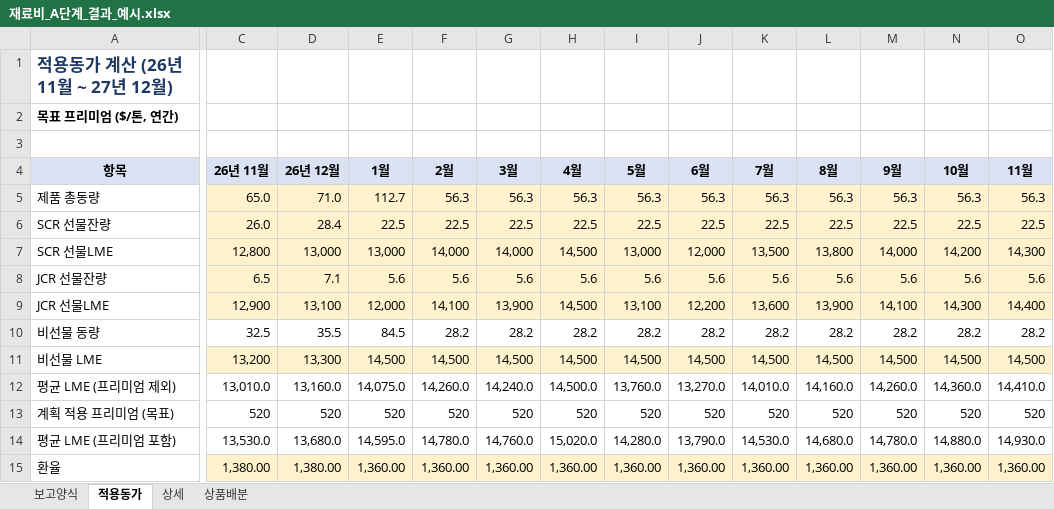
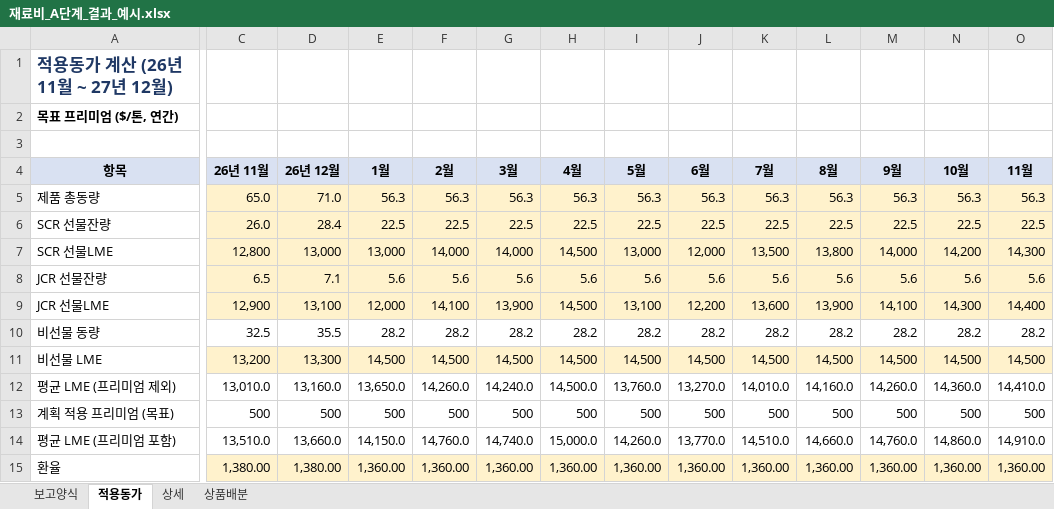
Before and after one commit to sss38317-spec/WORKSPACE, an Excel workbook: 재료비_A단계_결과_예시.xlsx, sheet 적용동가, drawn as a sheet; only a part is shown, gaps mark what is left out; values as stored, in another font and other column widths than the file's, no borders; the diff covers the shown part only; the diff names each change by its address in the sheet, - before the commit and + after, or states it on an @@ line.

```diff
--- a/재료비_A단계_결과_예시.xlsx (sheet 적용동가)
+++ b/재료비_A단계_결과_예시.xlsx (sheet 적용동가)
-E5 (1월): 112.7
+E5 (1월): 56.3
-E10 (1월): 84.5
+E10 (1월): 28.2
-E12 (1월): 14,075.0
+E12 (1월): 13,650.0
-C13 (26년 11월): 520
+C13 (26년 11월): 500
-D13 (26년 12월): 520
+D13 (26년 12월): 500
-E13 (1월): 520
+E13 (1월): 500
-F13 (2월): 520
+F13 (2월): 500
-G13 (3월): 520
+G13 (3월): 500
-H13 (4월): 520
+H13 (4월): 500
-I13 (5월): 520
+I13 (5월): 500
-J13 (6월): 520
+J13 (6월): 500
-K13 (7월): 520
+K13 (7월): 500
-L13 (8월): 520
+L13 (8월): 500
-M13 (9월): 520
+M13 (9월): 500
-N13 (10월): 520
+N13 (10월): 500
-O13 (11월): 520
+O13 (11월): 500
-C14 (26년 11월): 13,530.0
+C14 (26년 11월): 13,510.0
-D14 (26년 12월): 13,680.0
+D14 (26년 12월): 13,660.0
-E14 (1월): 14,595.0
+E14 (1월): 14,150.0
-F14 (2월): 14,780.0
+F14 (2월): 14,760.0
-G14 (3월): 14,760.0
+G14 (3월): 14,740.0
-H14 (4월): 15,020.0
+H14 (4월): 15,000.0
-I14 (5월): 14,280.0
+I14 (5월): 14,260.0
-J14 (6월): 13,790.0
+J14 (6월): 13,770.0
-K14 (7월): 14,530.0
+K14 (7월): 14,510.0
-L14 (8월): 14,680.0
+L14 (8월): 14,660.0
-M14 (9월): 14,780.0
+M14 (9월): 14,760.0
-N14 (10월): 14,880.0
+N14 (10월): 14,860.0
-O14 (11월): 14,930.0
+O14 (11월): 14,910.0
```
Also changed, not shown: 30 edited cells elsewhere in this sheet, sheet 보고양식, sheet 상세, sheet 상품배분, 2 other files.
